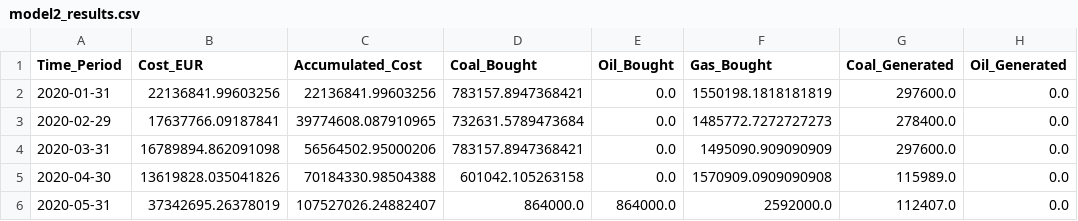
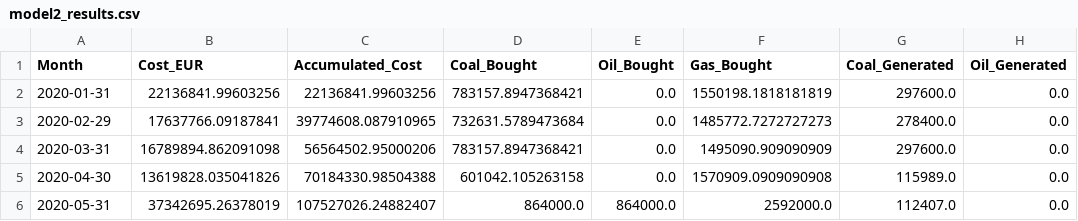
Before and after one commit to DTUbjsb/46750_g28_Assignment_2, a CSV file: results/model2/model2_results.csv, drawn as a sheet; only a part is shown; the diff names each change by its address in the sheet, - before the commit and + after, or states it on an @@ line.

```diff
--- a/results/model2/model2_results.csv
+++ b/results/model2/model2_results.csv
-A1: Time_Period
+A1: Month
```
Also changed, not shown: 2 other files.
